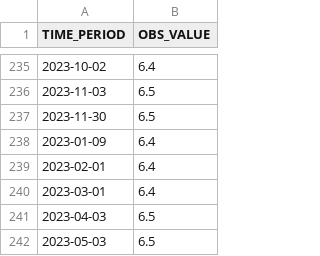
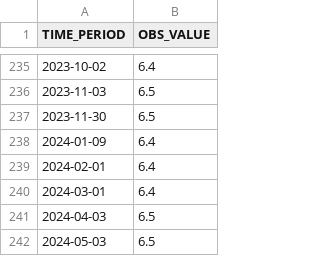
Before and after one commit to asgerbo/Master_thesis_oecon, a CSV file: Master/Data/EU/eu_unemployment_rate.csv, drawn as a sheet; only a part is shown, gaps mark what is left out.

Commit message:
Update eu_unemployment_rate.csv

```diff
--- a/Master/Data/EU/eu_unemployment_rate.csv
+++ b/Master/Data/EU/eu_unemployment_rate.csv
@@ -237,6 +237,6 @@ TIME_PERIOD;OBS_VALUE
 2023-11-30;6.5
-2023-01-09;6.4
-2023-02-01;6.4
-2023-03-01;6.4
-2023-04-03;6.5
-2023-05-03;6.5
+2024-01-09;6.4
+2024-02-01;6.4
+2024-03-01;6.4
+2024-04-03;6.5
+2024-05-03;6.5
```
